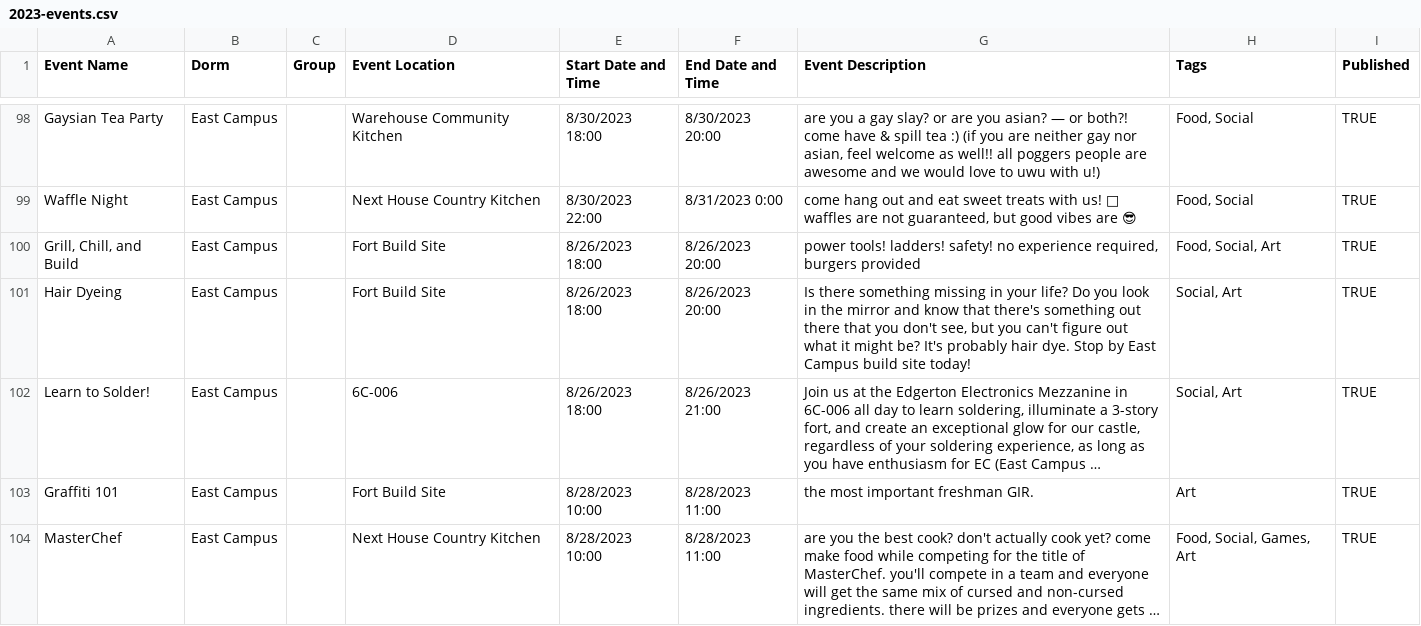
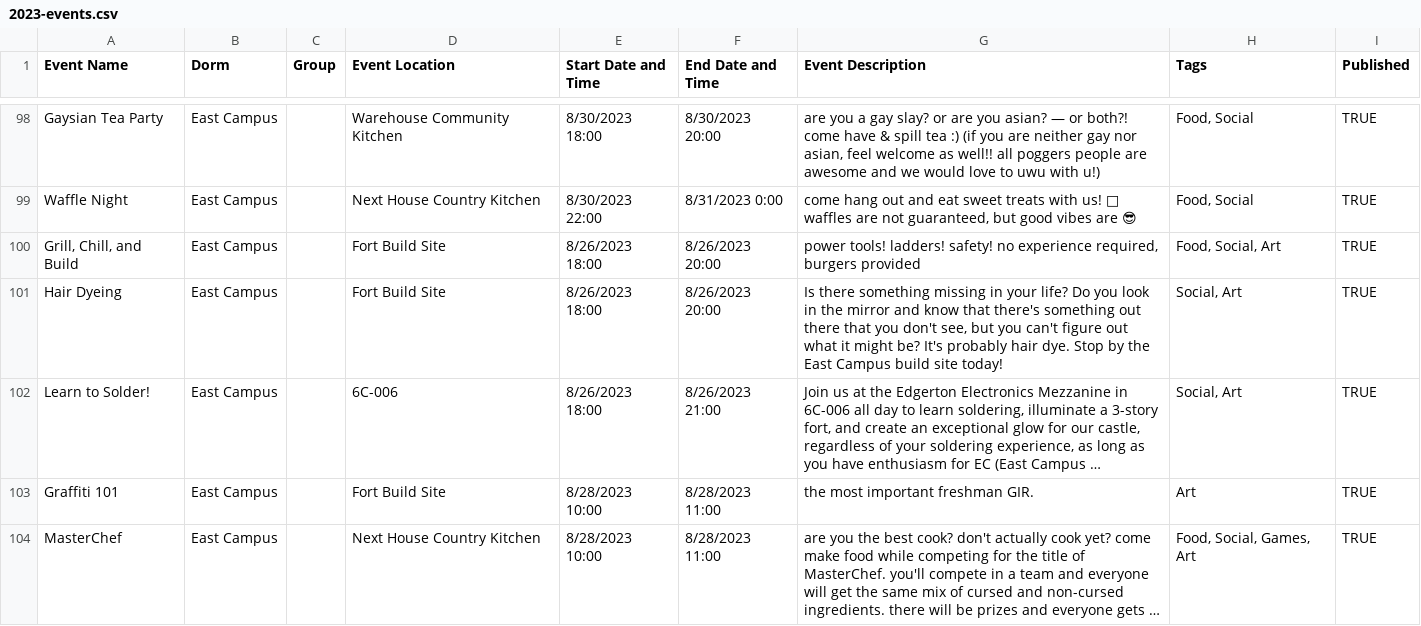
Before and after one commit to mit-dormcon/t-rex, a CSV file: events/2023-events.csv, drawn as a sheet; only a part is shown, gaps mark what is left out; long unchanged cells end in …; the diff names each change by its address in the sheet, - before the commit and + after, or states it on an @@ line.

Commit message:
fix ec hair dye typo

```diff
--- a/events/2023-events.csv
+++ b/events/2023-events.csv
-G101 (Event Description): …Stop by East Campus…
+G101 (Event Description): …Stop by the East Campus…
```
